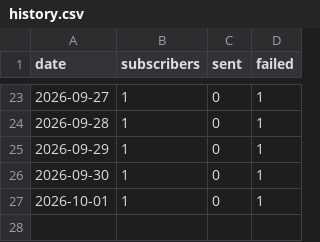
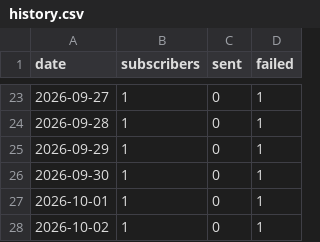
Before and after one commit to AtiQ-Rahman/dpdc-bot, a CSV file: stats/history.csv, drawn as a sheet; only a part is shown, gaps mark what is left out; the diff names each change by its address in the sheet, - before the commit and + after, or states it on an @@ line.

```diff
--- a/stats/history.csv
+++ b/stats/history.csv
+row 28: 2026-10-02 | 1 | 0 | 1
```
